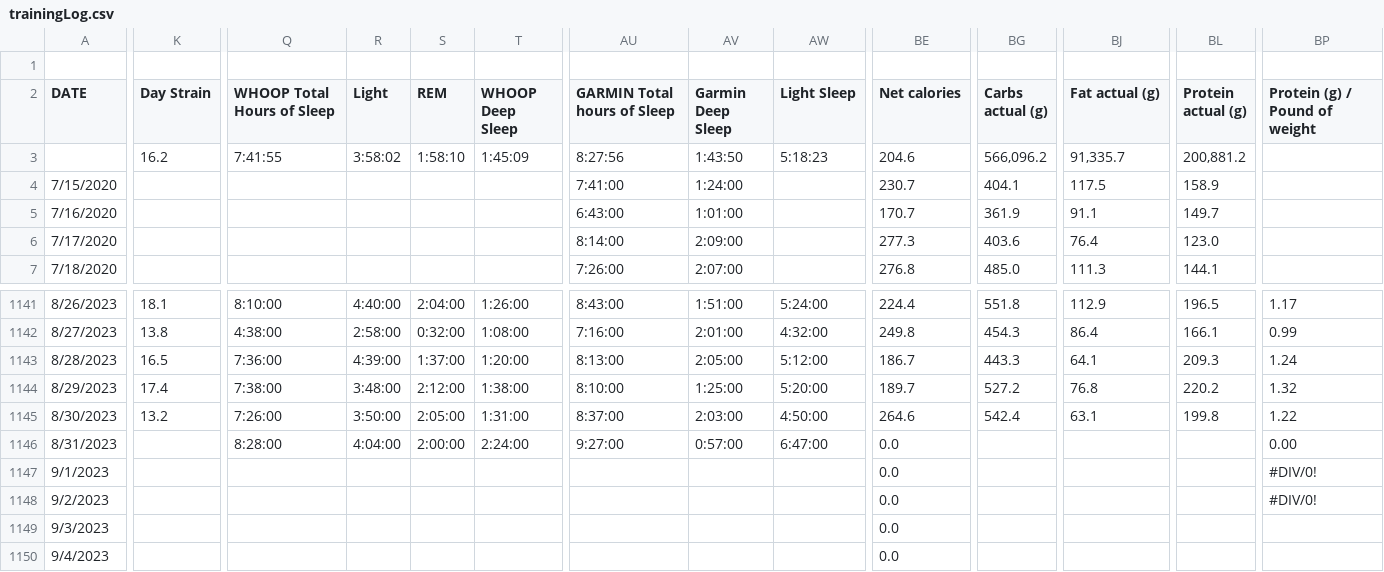
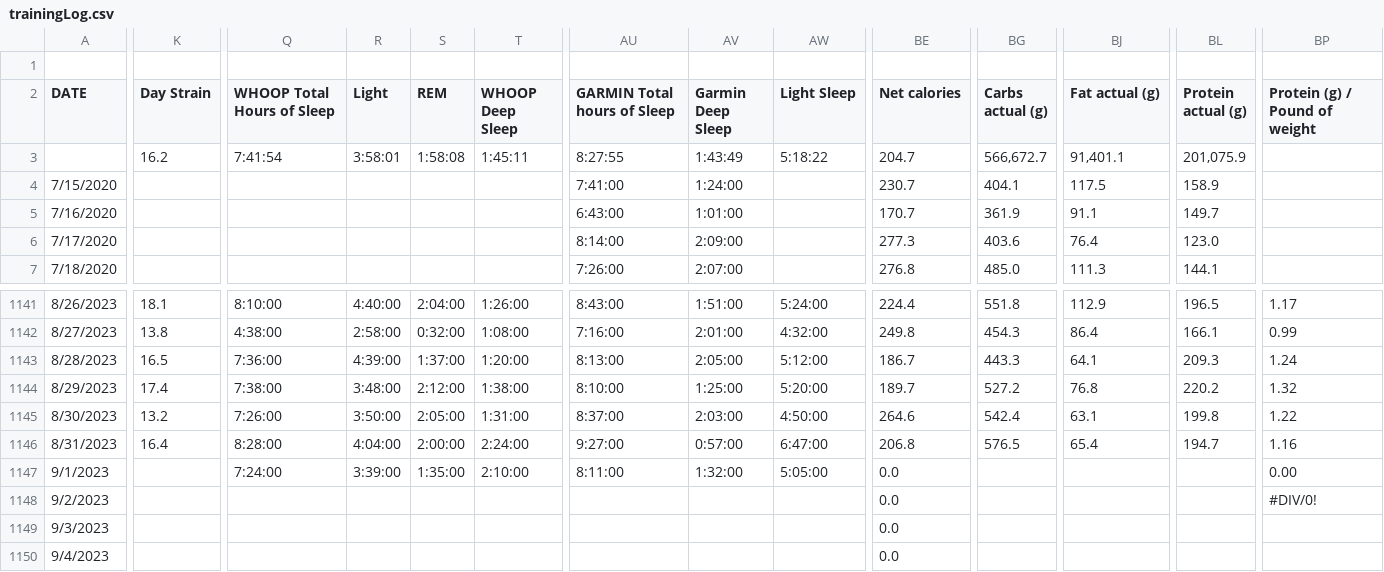
Before and after one commit to ptsouth97/traininglogWebserver, a CSV file: trainingLog.csv, drawn as a sheet; only a part is shown, gaps mark what is left out; the diff covers the shown part only; the diff names each change by its address in the sheet, - before the commit and + after, or states it on an @@ line.

```diff
--- a/trainingLog.csv
+++ b/trainingLog.csv
-Q3 (WHOOP Total Hours of Sleep): 7:41:55
+Q3 (WHOOP Total Hours of Sleep): 7:41:54
-R3 (Light): 3:58:02
+R3 (Light): 3:58:01
-S3 (REM): 1:58:10
+S3 (REM): 1:58:08
-T3 (WHOOP Deep Sleep): 1:45:09
+T3 (WHOOP Deep Sleep): 1:45:11
-AU3 (GARMIN Total hours of Sleep): 8:27:56
+AU3 (GARMIN Total hours of Sleep): 8:27:55
-AV3 (Garmin Deep Sleep): 1:43:50
+AV3 (Garmin Deep Sleep): 1:43:49
-AW3 (Light Sleep): 5:18:23
+AW3 (Light Sleep): 5:18:22
-BE3 (Net calories): 204.6
+BE3 (Net calories): 204.7
-BG3 (Carbs actual (g)): 566,096.2
+BG3 (Carbs actual (g)): 566,672.7
-BJ3 (Fat actual (g)): 91,335.7
+BJ3 (Fat actual (g)): 91,401.1
-BL3 (Protein actual (g)): 200,881.2
+BL3 (Protein actual (g)): 201,075.9
-K1146 (Day Strain): (empty)
+K1146 (Day Strain): 16.4
-BE1146 (Net calories): 0.0
+BE1146 (Net calories): 206.8
-BG1146 (Carbs actual (g)): (empty)
+BG1146 (Carbs actual (g)): 576.5
-BJ1146 (Fat actual (g)): (empty)
+BJ1146 (Fat actual (g)): 65.4
-BL1146 (Protein actual (g)): (empty)
+BL1146 (Protein actual (g)): 194.7
-BP1146 (Protein (g) / Pound of weight): 0.00
+BP1146 (Protein (g) / Pound of weight): 1.16
-Q1147 (WHOOP Total Hours of Sleep): (empty)
+Q1147 (WHOOP Total Hours of Sleep): 7:24:00
-R1147 (Light): (empty)
+R1147 (Light): 3:39:00
-S1147 (REM): (empty)
+S1147 (REM): 1:35:00
-T1147 (WHOOP Deep Sleep): (empty)
+T1147 (WHOOP Deep Sleep): 2:10:00
-AU1147 (GARMIN Total hours of Sleep): (empty)
+AU1147 (GARMIN Total hours of Sleep): 8:11:00
-AV1147 (Garmin Deep Sleep): (empty)
+AV1147 (Garmin Deep Sleep): 1:32:00
-AW1147 (Light Sleep): (empty)
+AW1147 (Light Sleep): 5:05:00
-BP1147 (Protein (g) / Pound of weight): #DIV/0!
+BP1147 (Protein (g) / Pound of weight): 0.00
```
Also changed, not shown: 26 edited cells elsewhere in this file, 6 other files.
